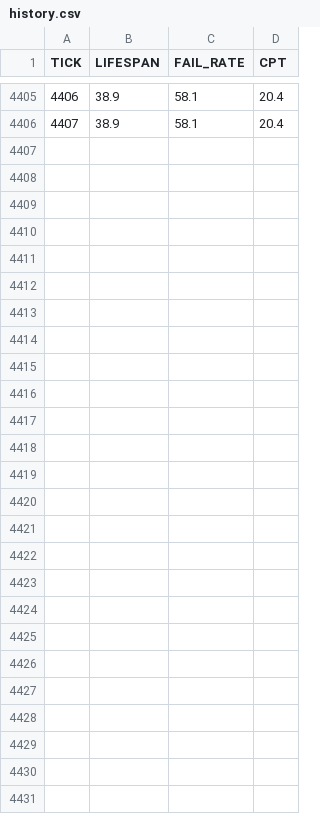
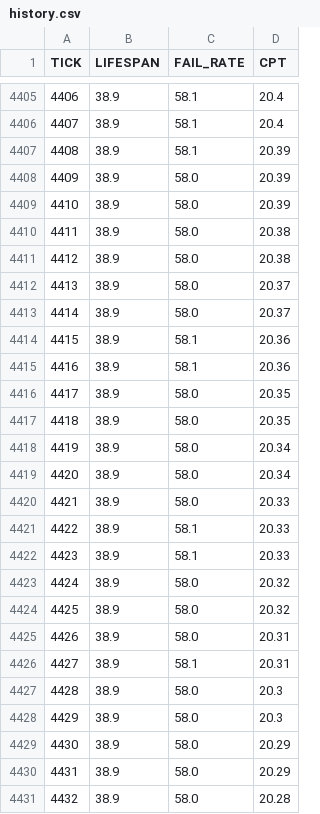
Before and after one commit to JustYarnu/SystematicItems, a CSV file: data/history.csv, drawn as a sheet; only a part is shown, gaps mark what is left out; the diff names each change by its address in the sheet, - before the commit and + after, or states it on an @@ line.

```diff
--- a/data/history.csv
+++ b/data/history.csv
+row 4407: 4408 | 38.9 | 58.1 | 20.39
+row 4408: 4409 | 38.9 | 58.0 | 20.39
+row 4409: 4410 | 38.9 | 58.0 | 20.39
+row 4410: 4411 | 38.9 | 58.0 | 20.38
+row 4411: 4412 | 38.9 | 58.0 | 20.38
+row 4412: 4413 | 38.9 | 58.0 | 20.37
+row 4413: 4414 | 38.9 | 58.0 | 20.37
+row 4414: 4415 | 38.9 | 58.1 | 20.36
+row 4415: 4416 | 38.9 | 58.1 | 20.36
+row 4416: 4417 | 38.9 | 58.0 | 20.35
+row 4417: 4418 | 38.9 | 58.0 | 20.35
+row 4418: 4419 | 38.9 | 58.0 | 20.34
+row 4419: 4420 | 38.9 | 58.0 | 20.34
+row 4420: 4421 | 38.9 | 58.0 | 20.33
+row 4421: 4422 | 38.9 | 58.1 | 20.33
+row 4422: 4423 | 38.9 | 58.1 | 20.33
+row 4423: 4424 | 38.9 | 58.0 | 20.32
+row 4424: 4425 | 38.9 | 58.0 | 20.32
+row 4425: 4426 | 38.9 | 58.0 | 20.31
+row 4426: 4427 | 38.9 | 58.1 | 20.31
+row 4427: 4428 | 38.9 | 58.0 | 20.3
+row 4428: 4429 | 38.9 | 58.0 | 20.3
+row 4429: 4430 | 38.9 | 58.0 | 20.29
+row 4430: 4431 | 38.9 | 58.0 | 20.29
+row 4431: 4432 | 38.9 | 58.0 | 20.28
```
Also changed, not shown: 18 other files.
